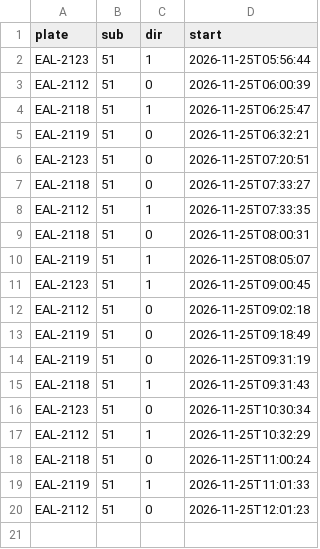
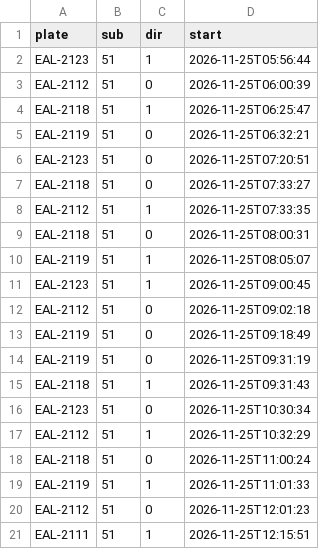
Before and after one commit to andrewwangarchnycu/Schematic-Transit-Taichung, a CSV file: departures/2026-11-25/51.csv, drawn as a sheet; the diff names each change by its address in the sheet, - before the commit and + after, or states it on an @@ line.

```diff
--- a/departures/2026-11-25/51.csv
+++ b/departures/2026-11-25/51.csv
+row 21: EAL-2111 | 51 | 1 | 2026-11-25T12:15:51
```
Also changed, not shown: departures/2026-11-25/19.csv, 1 other file.
